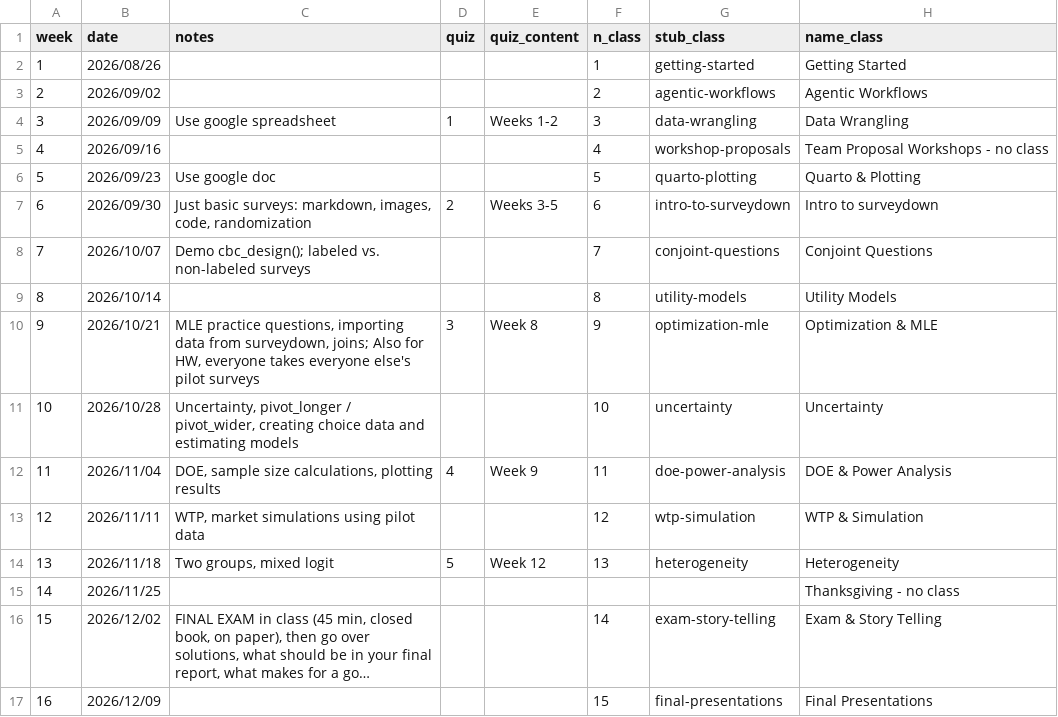
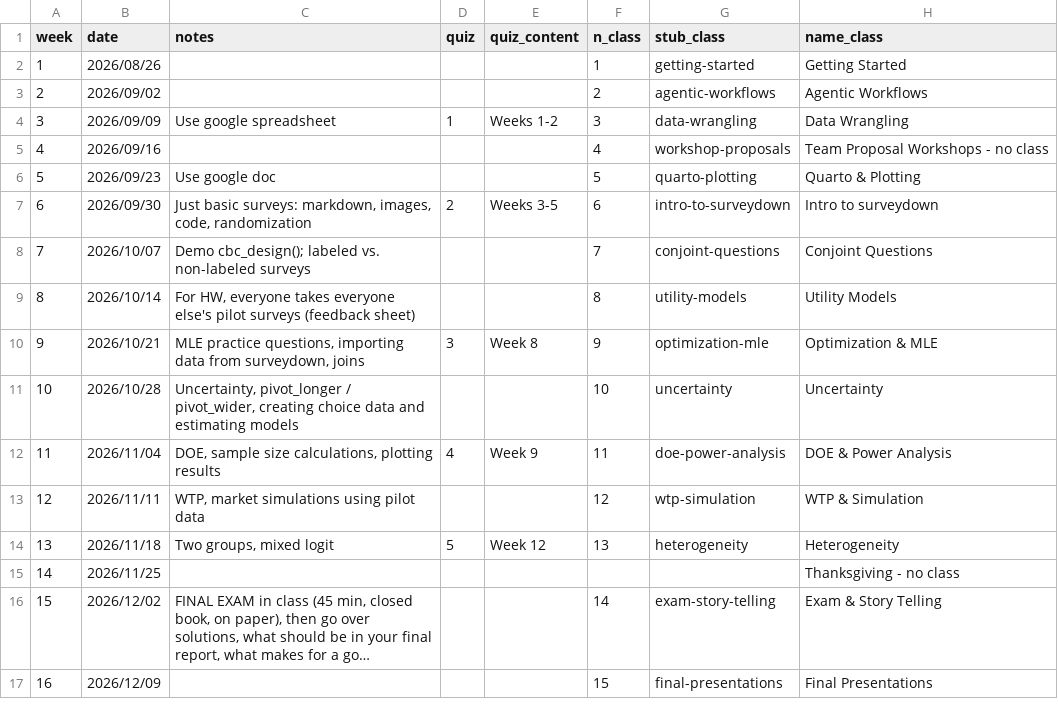
Before and after one commit to emse-madd-gwu/2026-Fall, a CSV file: schedule.csv, drawn as a sheet; only a part is shown; long unchanged cells end in …; the diff names each change by its address in the sheet, - before the commit and + after, or states it on an @@ line.

```diff
--- a/schedule.csv
+++ b/schedule.csv
-C9 (notes): (empty)
+C9 (notes): For HW, everyone takes everyone else's pilot surveys (feedback sheet)
-C10 (notes): …from surveydown, joins; Also for HW, everyone takes everyone else's pilot surveys
+C10 (notes): …from surveydown, joins
```
Also changed, not shown: 12 other files.
